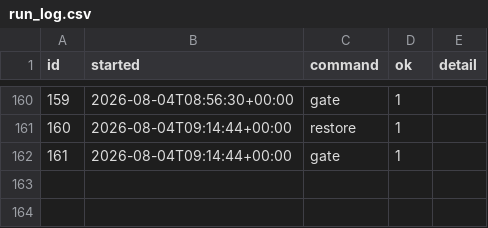
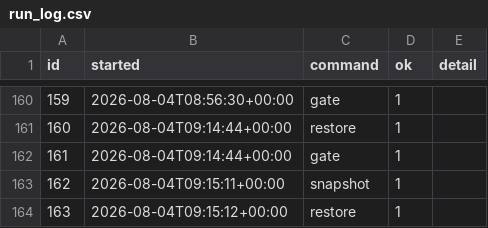
Before and after one commit to intrepidkarthi/autoseo, a CSV file: state/run_log.csv, drawn as a sheet; only a part is shown, gaps mark what is left out; the diff names each change by its address in the sheet, - before the commit and + after, or states it on an @@ line.

```diff
--- a/state/run_log.csv
+++ b/state/run_log.csv
+row 163: 162 | 2026-08-04T09:15:11+00:00 | snapshot | 1
+row 164: 163 | 2026-08-04T09:15:12+00:00 | restore | 1
```
Also changed, not shown: state/gate_seen.csv.
